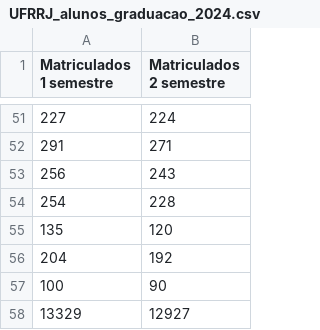
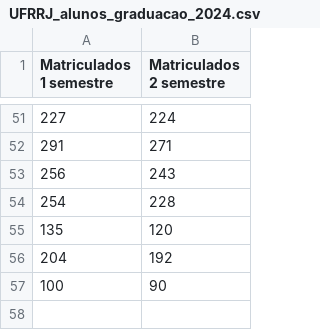
Before and after one commit to gitzeferino/dados_abertos, a CSV file: estudos_ufrrj/dados_ds/UFRRJ_alunos_graduacao/UFRRJ_alunos_graduacao_2024.csv, drawn as a sheet; only a part is shown, gaps mark what is left out.

Commit message:
Update UFRRJ_alunos_graduacao_2024.csv

```diff
--- a/estudos_ufrrj/dados_ds/UFRRJ_alunos_graduacao/UFRRJ_alunos_graduacao_2024.csv
+++ b/estudos_ufrrj/dados_ds/UFRRJ_alunos_graduacao/UFRRJ_alunos_graduacao_2024.csv
@@ -57,2 +57 @@ Matriculados 1 semestre, Matriculados 2 semestre
 100,90
-13329,12927
```
